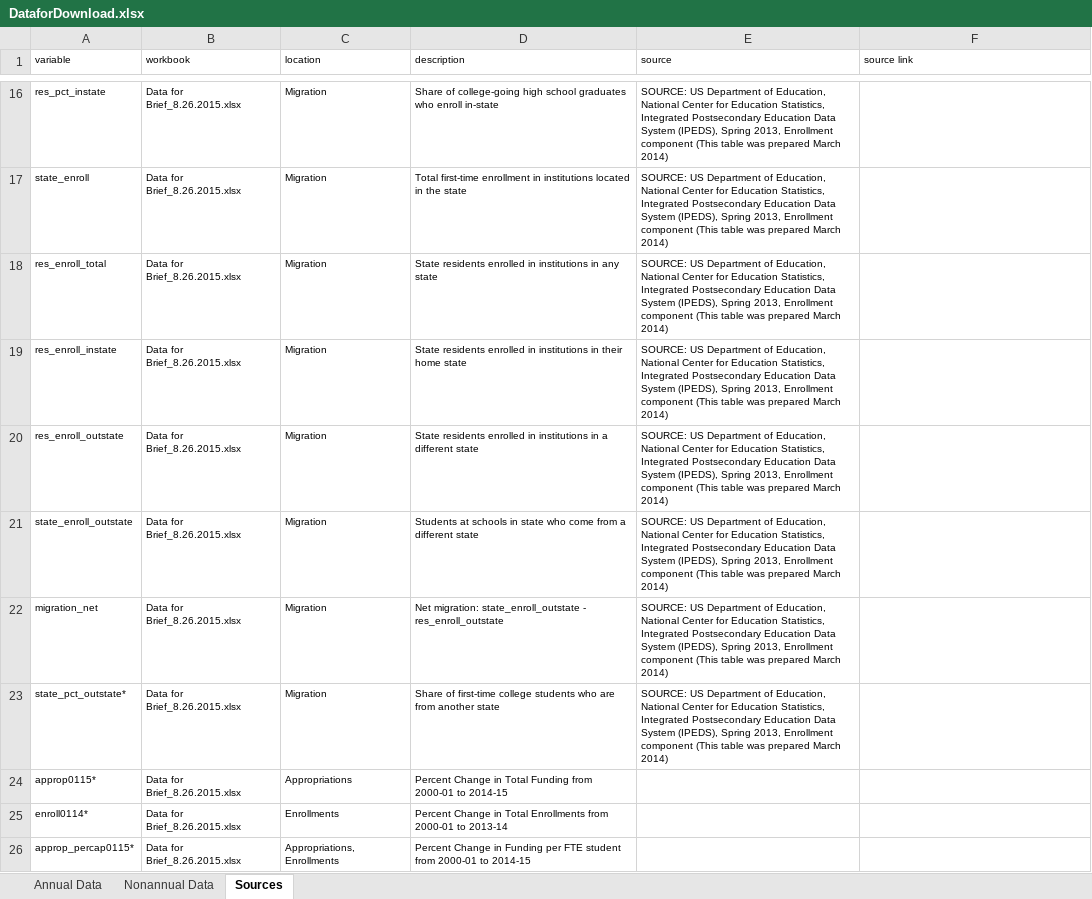
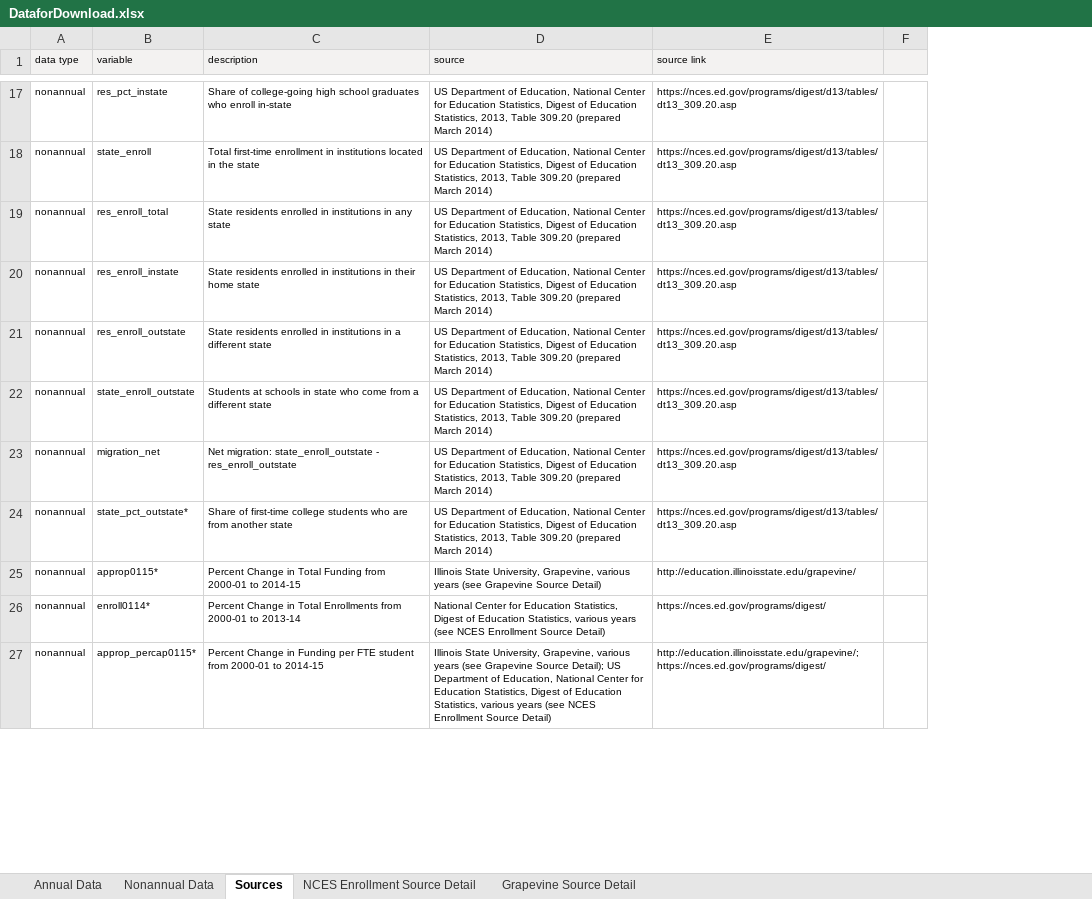
Before and after one commit to UrbanInstitute/higher-education, an Excel workbook: data/DataforDownload.xlsx, sheet Sources, drawn as a sheet; only a part is shown, gaps mark what is left out; values as stored, in another font and other column widths than the file's, no borders; removed rows and columns are numbered as before the commit, all else as after; the diff covers the shown part only; the diff names each change by its address in the sheet, - before the commit and + after, or states it on an @@ line.

Commit message:
updated XLSX file for download, use direct source links wherever possible

```diff
--- a/data/DataforDownload.xlsx (sheet Sources)
+++ b/data/DataforDownload.xlsx (sheet Sources)
+sheet tab: NCES Enrollment Source Detail
+sheet tab: Grapevine Source Detail
+column A (data type), rows 17-27: all nonannual
-column B (workbook), rows 16-26: all Data for Brief_8.26.2015.xlsx
-column C (location), rows 16-26: Migration | Migration | Migration | Migration | Migration | Migration | Migration | Migration | Appropriations | Enrollments | Appropriations, Enrollments
+column F, empty
-B1 fill: none
+B1 fill: #F3F2F1
-C1:E1 fill: none
+C1:E1 fill: #F3F2F1
-D17:D24 (source): SOURCE: US Department of Education, National Center for Education Statistics, Integrated Postsecondary Education Data System (IPEDS), Spring 2013, Enrollment component (This table was prepared March 2014)
+D17:D24 (source): US Department of Education, National Center for Education Statistics, Digest of Education Statistics, 2013, Table 309.20 (prepared March 2014)
-E17:E24 (source link): (empty)
+E17:E24 (source link): https://nces.ed.gov/programs/digest/d13/tables/dt13_309.20.asp
-D25 (source): (empty)
+D25 (source): Illinois State University, Grapevine, various years (see Grapevine Source Detail)
-E25 (source link): (empty)
+E25 (source link): http://education.illinoisstate.edu/grapevine/
-D26 (source): (empty)
+D26 (source): National Center for Education Statistics, Digest of Education Statistics, various years (see NCES Enrollment Source Detail)
-E26 (source link): (empty)
+E26 (source link): https://nces.ed.gov/programs/digest/
-D27 (source): (empty)
+D27 (source): Illinois State University, Grapevine, various years (see Grapevine Source Detail); US Department of Education, National Center for Education Statistics, Digest of Education Statistics, various years (see NCES Enrollment Source Detail)
-E27 (source link): (empty)
+E27 (source link): http://education.illinoisstate.edu/grapevine/; https://nces.ed.gov/programs/digest/
```
Also changed, not shown: 1 added row, 44 edited cells and cell formats elsewhere in this sheet, sheet Nonannual Data, sheet Annual Data, 5 other files.
